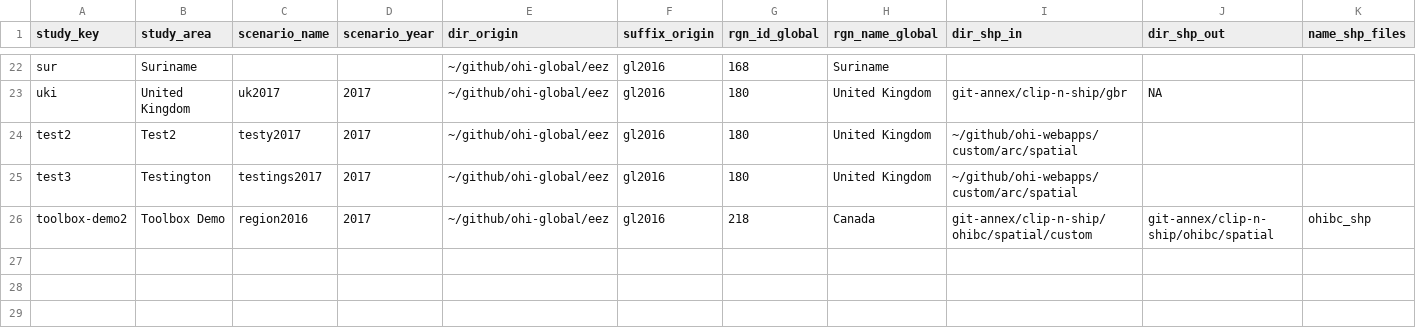
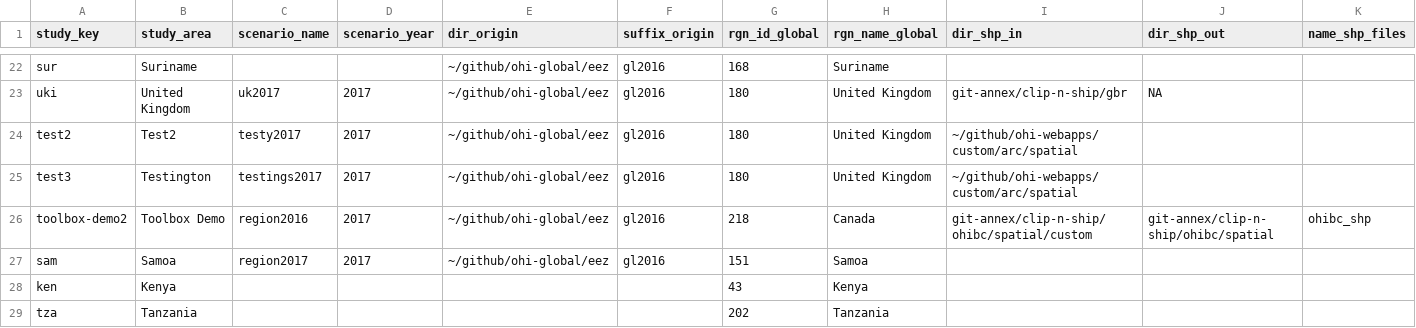
Before and after one commit to OHI-Science/ohirepos-log, a CSV file: repo_registry.csv, drawn as a sheet; only a part is shown, gaps mark what is left out; rows hold the shown columns only; the diff names each change by its address in the sheet, - before the commit and + after, or states it on an @@ line.

Commit message:
created 3 prep repos: SAM, KEN, TZA

```diff
--- a/repo_registry.csv
+++ b/repo_registry.csv
+row 27: sam | Samoa | region2017 | 2017 | ~/github/ohi-global/eez | gl2016 | 151 | Samoa
+row 28: ken | Kenya |  |  |  |  | 43 | Kenya
+row 29: tza | Tanzania |  |  |  |  | 202 | Tanzania
```
Also changed, not shown: 1 other file.
